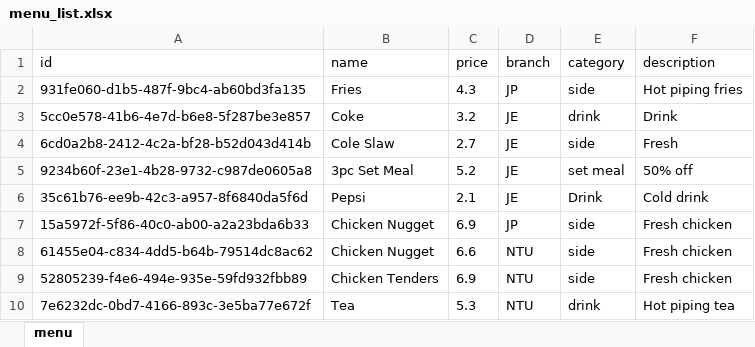
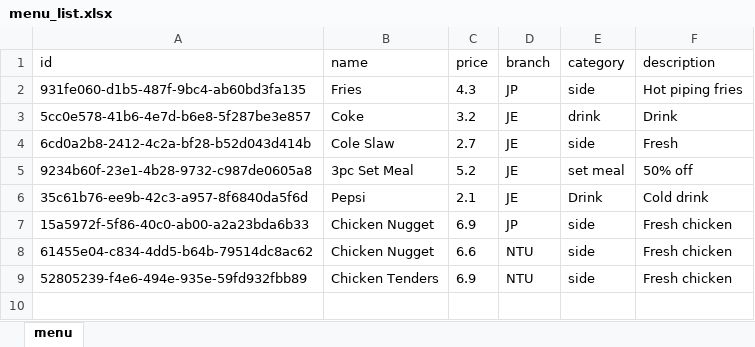
Before and after one commit to Racheltmz/SC2002_OOP_FOMS, an Excel workbook: FOMS/data/menu_list.xlsx, sheet menu, drawn as a sheet; values as stored, in another font and other column widths than the file's, no borders; the diff names each change by its address in the sheet, - before the commit and + after, or states it on an @@ line.

```diff
--- a/FOMS/data/menu_list.xlsx (sheet menu)
+++ b/FOMS/data/menu_list.xlsx (sheet menu)
-row 10: 7e6232dc-0bd7-4166-893c-3e5ba77e672f | Tea | 5.3 | NTU | drink | Hot piping tea
```
Also changed, not shown: FOMS/data/branch_list.xlsx, FOMS/data/order_list.xlsx, 3 other files.
